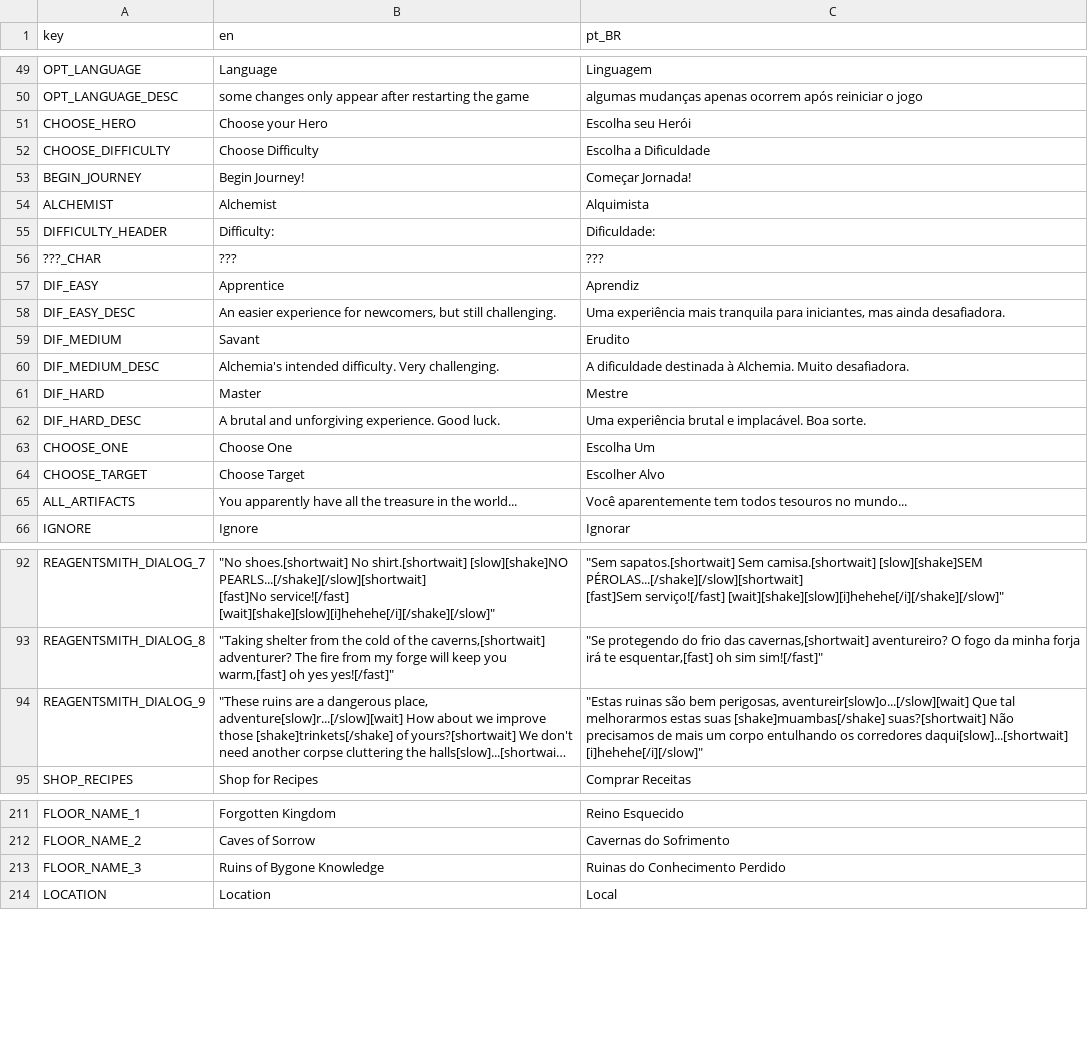
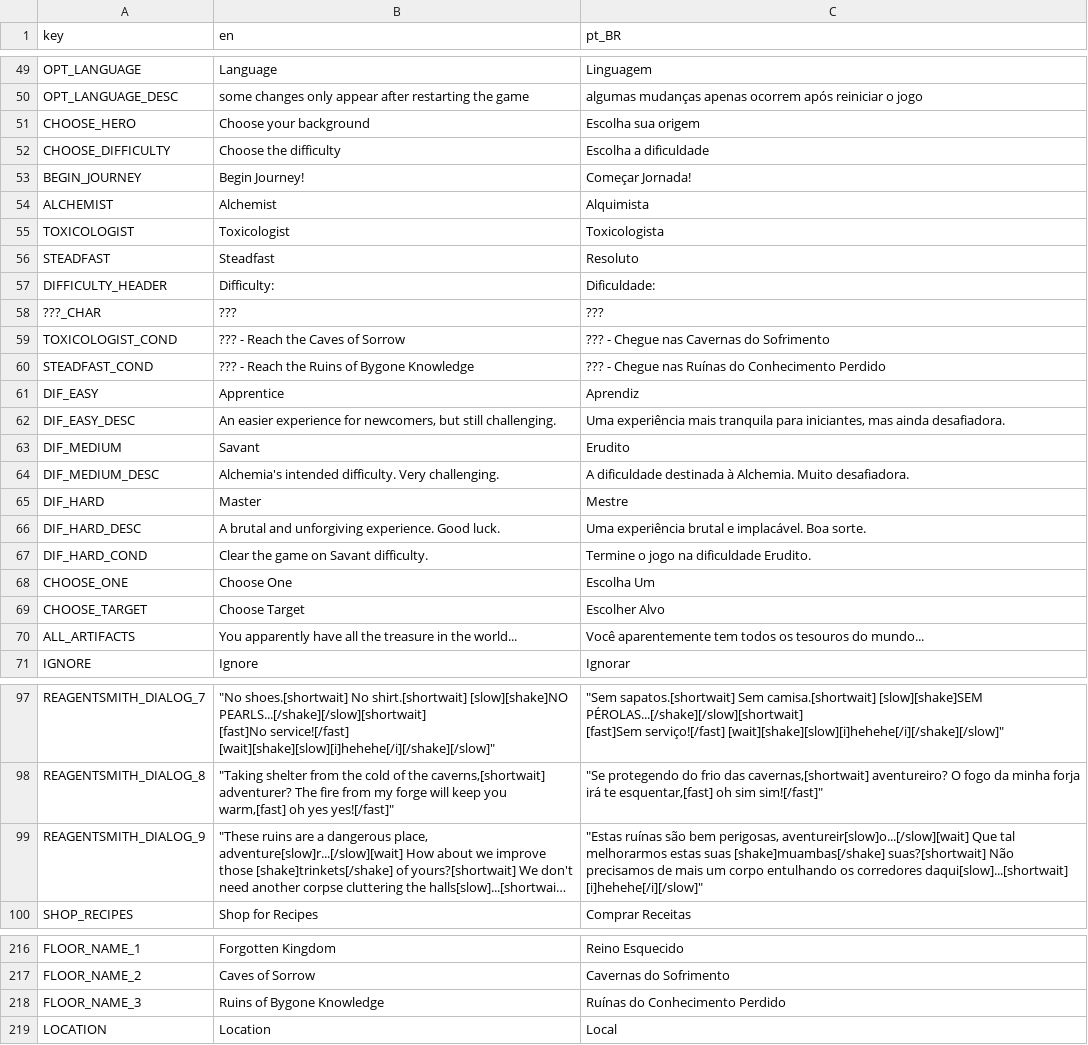
Before and after one commit to Space-Paca/alchemy-game, a CSV file: project/assets/translation/alchemy_translation - main.csv, drawn as a sheet; only a part is shown, gaps mark what is left out; long unchanged cells end in …; addresses are those after the commit; the diff names each change by its address in the sheet, - before the commit and + after, or states it on an @@ line.

Commit message:
Display unlocked backgrounds in pre run screen

```diff
--- a/project/assets/translation/alchemy_translation - main.csv
+++ b/project/assets/translation/alchemy_translation - main.csv
-B51 (en): Choose your Hero
+B51 (en): Choose your background
-C51 (pt_BR): Escolha seu Herói
+C51 (pt_BR): Escolha sua origem
-B52 (en): Choose Difficulty
+B52 (en): Choose the difficulty
-C52 (pt_BR): Escolha a Dificuldade
+C52 (pt_BR): Escolha a dificuldade
+row 55: TOXICOLOGIST | Toxicologist | Toxicologista
+row 56: STEADFAST | Steadfast | Resoluto
+row 59: TOXICOLOGIST_COND | ??? - Reach the Caves of Sorrow | ??? - Chegue nas Cavernas do Sofrimento
+row 60: STEADFAST_COND | ??? - Reach the Ruins of Bygone Knowledge | ??? - Chegue nas Ruínas do Conhecimento Perdido
+row 67: DIF_HARD_COND | Clear the game on Savant difficulty. | Termine o jogo na dificuldade Erudito.
-C70 (pt_BR): …tem todos tesouros no mundo...
+C70 (pt_BR): …tem todos os tesouros do mundo...
-C99 (pt_BR): "Estas ruinas são bem…
+C99 (pt_BR): "Estas ruínas são bem…
-C218 (pt_BR): Ruinas do Conhecimento Perdido
+C218 (pt_BR): Ruínas do Conhecimento Perdido
```
Also changed, not shown: 6 other files.
